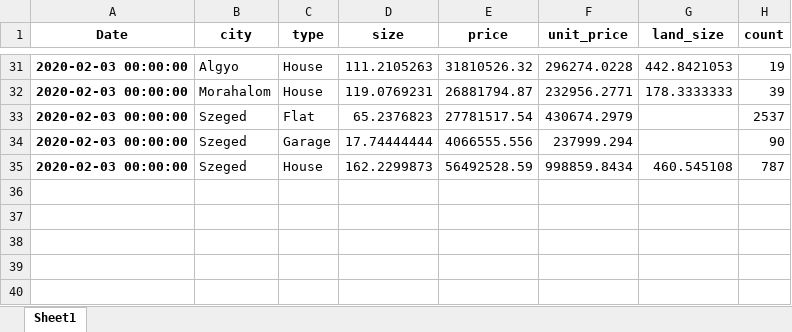
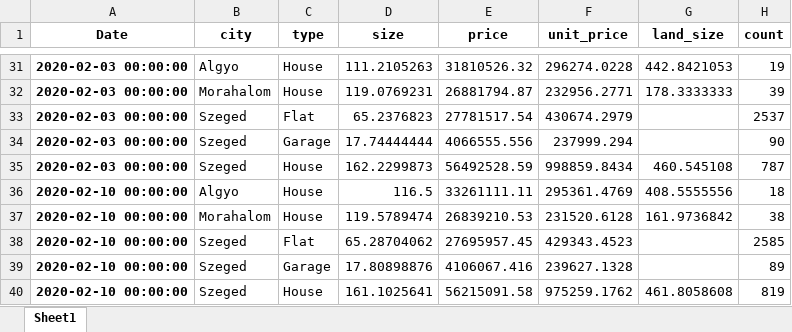
Before and after one commit to diveki/Property-finder, an Excel workbook: Averages/averages.xlsx, sheet Sheet1, drawn as a sheet; only a part is shown, gaps mark what is left out; values as stored, in another font and other column widths than the file's, no borders; the diff names each change by its address in the sheet, - before the commit and + after, or states it on an @@ line.

Commit message:
data update

```diff
--- a/Averages/averages.xlsx (sheet Sheet1)
+++ b/Averages/averages.xlsx (sheet Sheet1)
+row 36: 2020-02-10 00:00:00 | Algyo | House | 116.5 | 33261111.11 | 295361.4769 | 408.5555556 | 18
+row 37: 2020-02-10 00:00:00 | Morahalom | House | 119.5789474 | 26839210.53 | 231520.6128 | 161.9736842 | 38
+row 38: 2020-02-10 00:00:00 | Szeged | Flat | 65.28704062 | 27695957.45 | 429343.4523 |  | 2585
+row 39: 2020-02-10 00:00:00 | Szeged | Garage | 17.80898876 | 4106067.416 | 239627.1328 |  | 89
+row 40: 2020-02-10 00:00:00 | Szeged | House | 161.1025641 | 56215091.58 | 975259.1762 | 461.8058608 | 819
```
Also changed, not shown: 6 other files.
